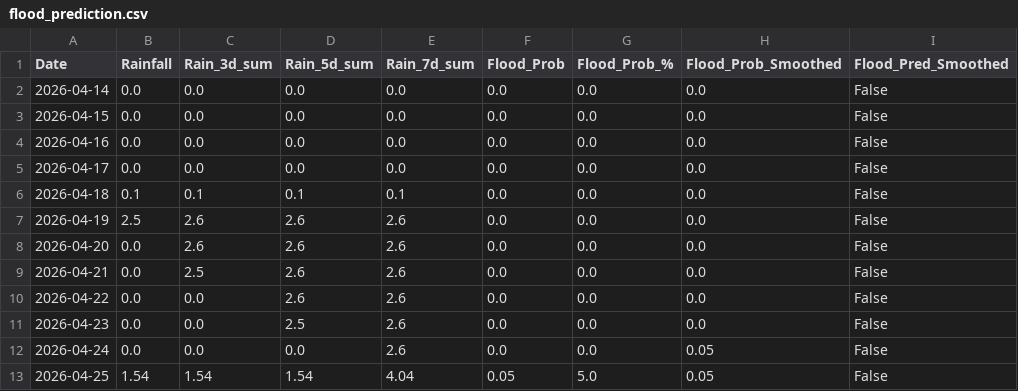
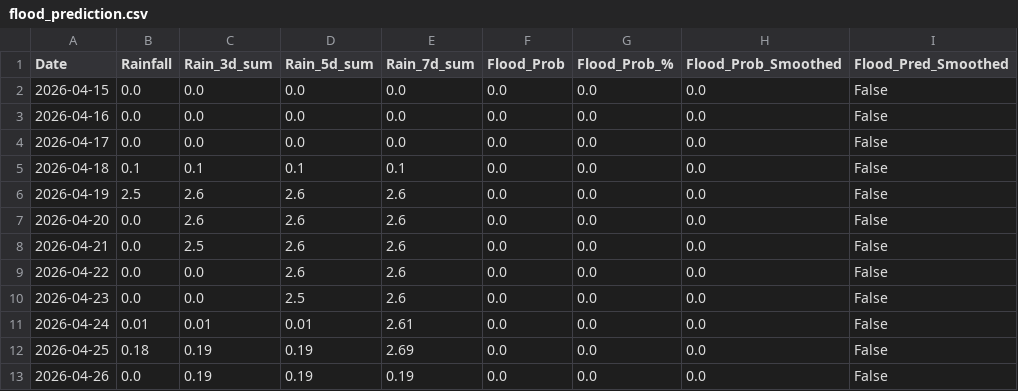
Before and after one commit to jajoojay/Matsya-Flood-detector, a CSV file: backend/csv_generator/flood_prediction.csv, drawn as a sheet.

```diff
--- a/backend/csv_generator/flood_prediction.csv
+++ b/backend/csv_generator/flood_prediction.csv
@@ -1,3 +1,2 @@
 Date,Rainfall,Rain_3d_sum,Rain_5d_sum,Rain_7d_sum,Flood_Prob,Flood_Prob_%,Flood_Prob_Smoothed,Flood_Pred_Smoothed
-2026-04-14,0.0,0.0,0.0,0.0,0.0,0.0,0.0,False
 2026-04-15,0.0,0.0,0.0,0.0,0.0,0.0,0.0,False
@@ -11,3 +10,4 @@ Date,Rainfall,Rain_3d_sum,Rain_5d_sum,Rain_7d_sum,Flood_Prob,Flood_Prob_%,Flood_
 2026-04-23,0.0,0.0,2.5,2.6,0.0,0.0,0.0,False
-2026-04-24,0.0,0.0,0.0,2.6,0.0,0.0,0.05,False
-2026-04-25,1.54,1.54,1.54,4.04,0.05,5.0,0.05,False
+2026-04-24,0.01,0.01,0.01,2.61,0.0,0.0,0.0,False
+2026-04-25,0.18,0.19,0.19,2.69,0.0,0.0,0.0,False
+2026-04-26,0.0,0.19,0.19,0.19,0.0,0.0,0.0,False
```
Also changed, not shown: backend/flood_detector/flood_forecast.csv, 3 other files.
